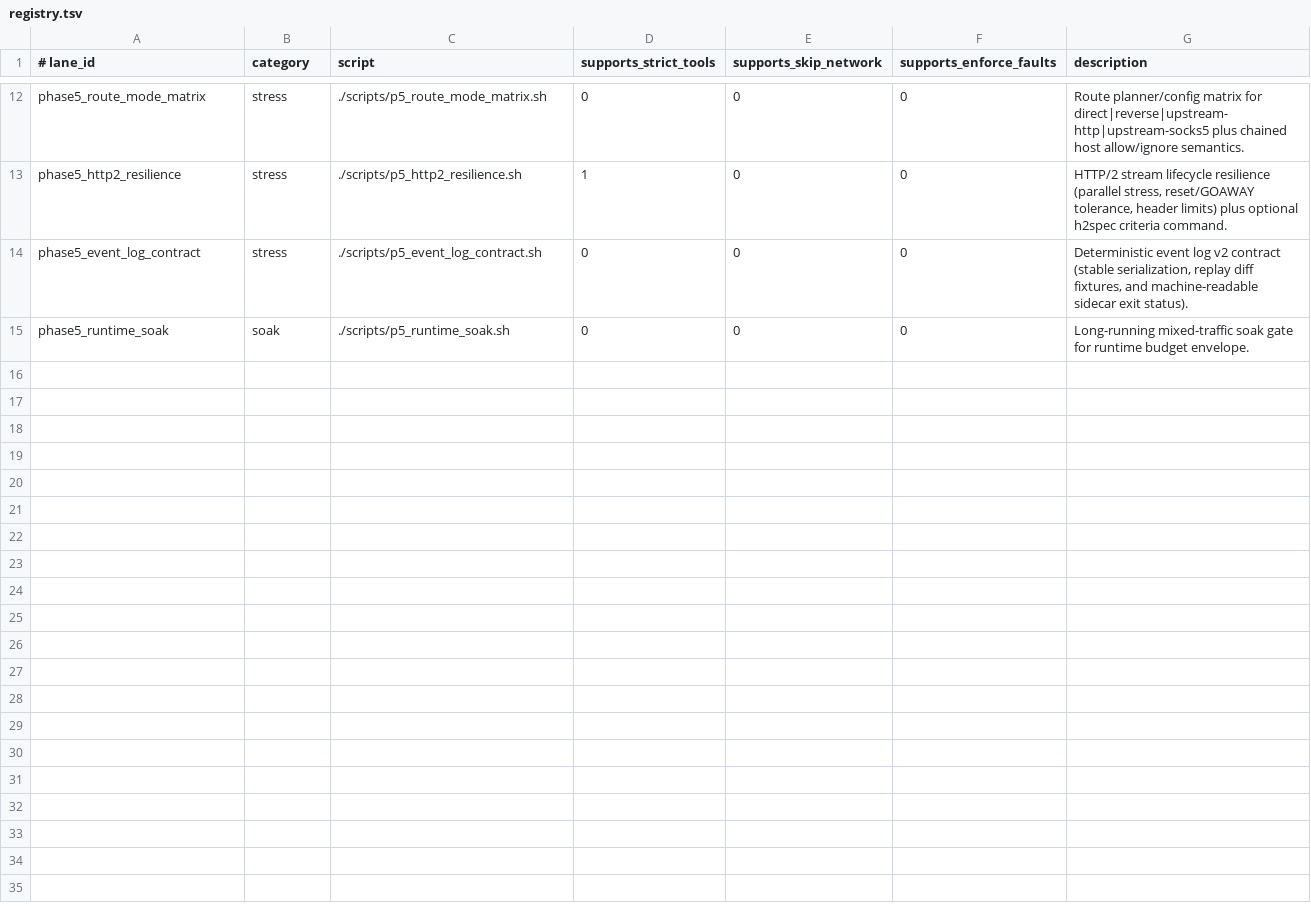
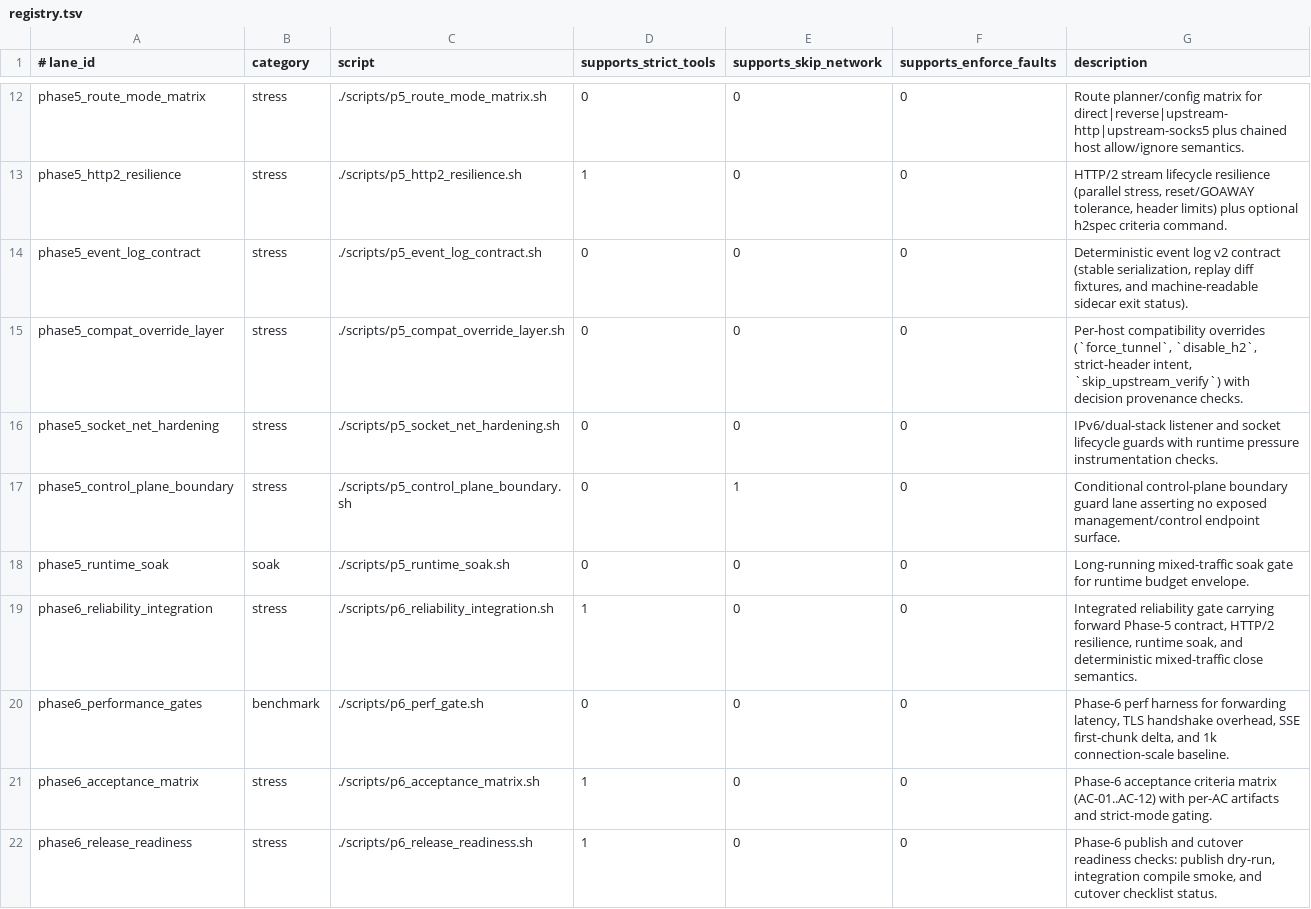
Before and after one commit to soth-ai/soth-mitm, a TSV file: testing/lanes/registry.tsv, drawn as a sheet; only a part is shown, gaps mark what is left out; the diff names each change by its address in the sheet, - before the commit and + after, or states it on an @@ line.

Commit message:
test(p6): add acceptance matrix, perf gates, and release automation

```diff
--- a/testing/lanes/registry.tsv
+++ b/testing/lanes/registry.tsv
+row 15: phase5_compat_override_layer | stress | ./scripts/p5_compat_override_layer.sh | 0 | 0 | 0 | Per-host compatibility overrides (`force_tunnel`, `disable_h2`, strict-header intent, `skip_upstream_verify`) with decision provenance checks.
+row 16: phase5_socket_net_hardening | stress | ./scripts/p5_socket_net_hardening.sh | 0 | 0 | 0 | IPv6/dual-stack listener and socket lifecycle guards with runtime pressure instrumentation checks.
+row 17: phase5_control_plane_boundary | stress | ./scripts/p5_control_plane_boundary.sh | 0 | 1 | 0 | Conditional control-plane boundary guard lane asserting no exposed management/control endpoint surface.
+row 19: phase6_reliability_integration | stress | ./scripts/p6_reliability_integration.sh | 1 | 0 | 0 | Integrated reliability gate carrying forward Phase-5 contract, HTTP/2 resilience, runtime soak, and deterministic mixed-traffic close semantics.
+row 20: phase6_performance_gates | benchmark | ./scripts/p6_perf_gate.sh | 0 | 0 | 0 | Phase-6 perf harness for forwarding latency, TLS handshake overhead, SSE first-chunk delta, and 1k connection-scale baseline.
+row 21: phase6_acceptance_matrix | stress | ./scripts/p6_acceptance_matrix.sh | 1 | 0 | 0 | Phase-6 acceptance criteria matrix (AC-01..AC-12) with per-AC artifacts and strict-mode gating.
+row 22: phase6_release_readiness | stress | ./scripts/p6_release_readiness.sh | 1 | 0 | 0 | Phase-6 publish and cutover readiness checks: publish dry-run, integration compile smoke, and cutover checklist status.
```
Also changed, not shown: 20 other files.
